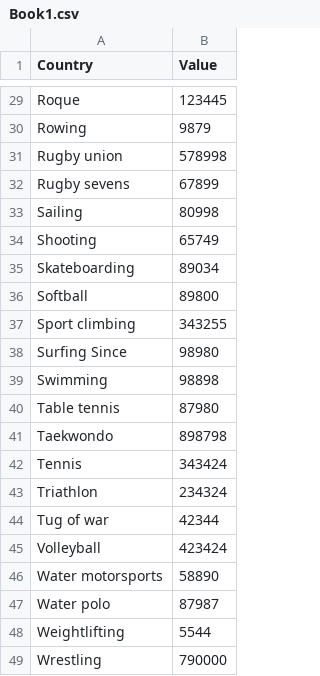
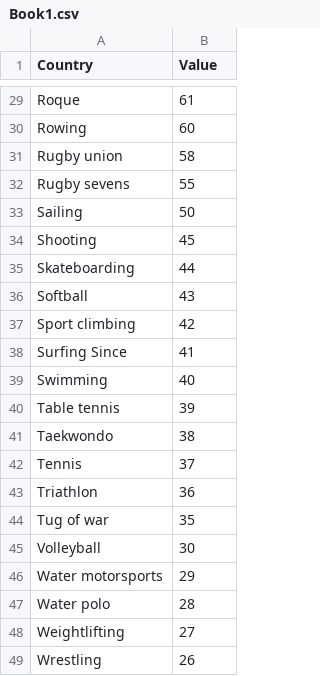
Before and after one commit to jimenezcj31/sunburts, a CSV file: Book1.csv, drawn as a sheet; only a part is shown, gaps mark what is left out; the diff covers the shown part only; the diff names each change by its address in the sheet, - before the commit and + after, or states it on an @@ line.

```diff
--- a/Book1.csv
+++ b/Book1.csv
-B29 (Value): 123445
+B29 (Value): 61
-B30 (Value): 9879
+B30 (Value): 60
-B31 (Value): 578998
+B31 (Value): 58
-B32 (Value): 67899
+B32 (Value): 55
-B33 (Value): 80998
+B33 (Value): 50
-B34 (Value): 65749
+B34 (Value): 45
-B35 (Value): 89034
+B35 (Value): 44
-B36 (Value): 89800
+B36 (Value): 43
-B37 (Value): 343255
+B37 (Value): 42
-B38 (Value): 98980
+B38 (Value): 41
-B39 (Value): 98898
+B39 (Value): 40
-B40 (Value): 87980
+B40 (Value): 39
-B41 (Value): 898798
+B41 (Value): 38
-B42 (Value): 343424
+B42 (Value): 37
-B43 (Value): 234324
+B43 (Value): 36
-B44 (Value): 42344
+B44 (Value): 35
-B45 (Value): 423424
+B45 (Value): 30
-B46 (Value): 58890
+B46 (Value): 29
-B47 (Value): 87987
+B47 (Value): 28
-B48 (Value): 5544
+B48 (Value): 27
-B49 (Value): 790000
+B49 (Value): 26
```
Also changed, not shown: 27 edited cells elsewhere in this file.
